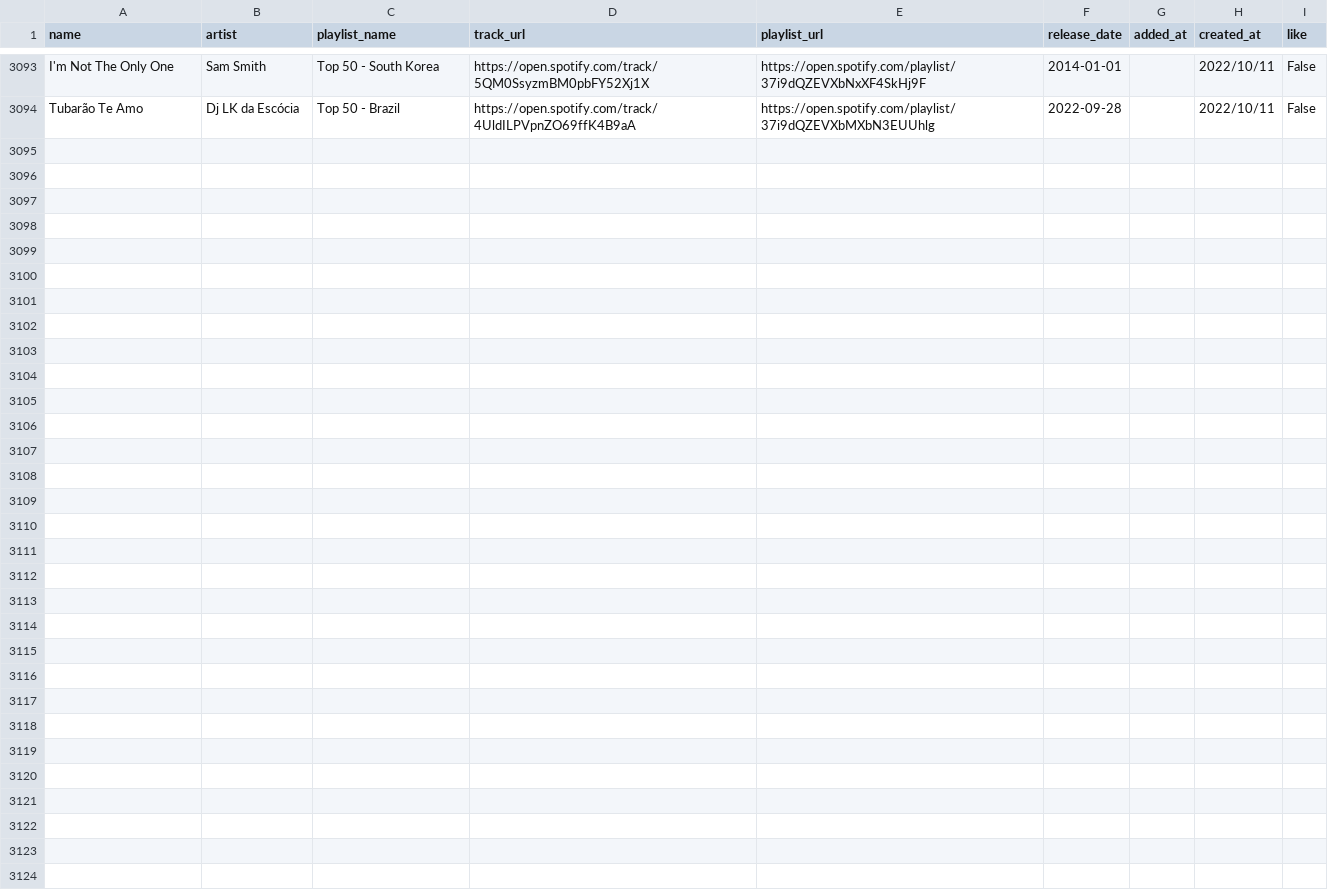
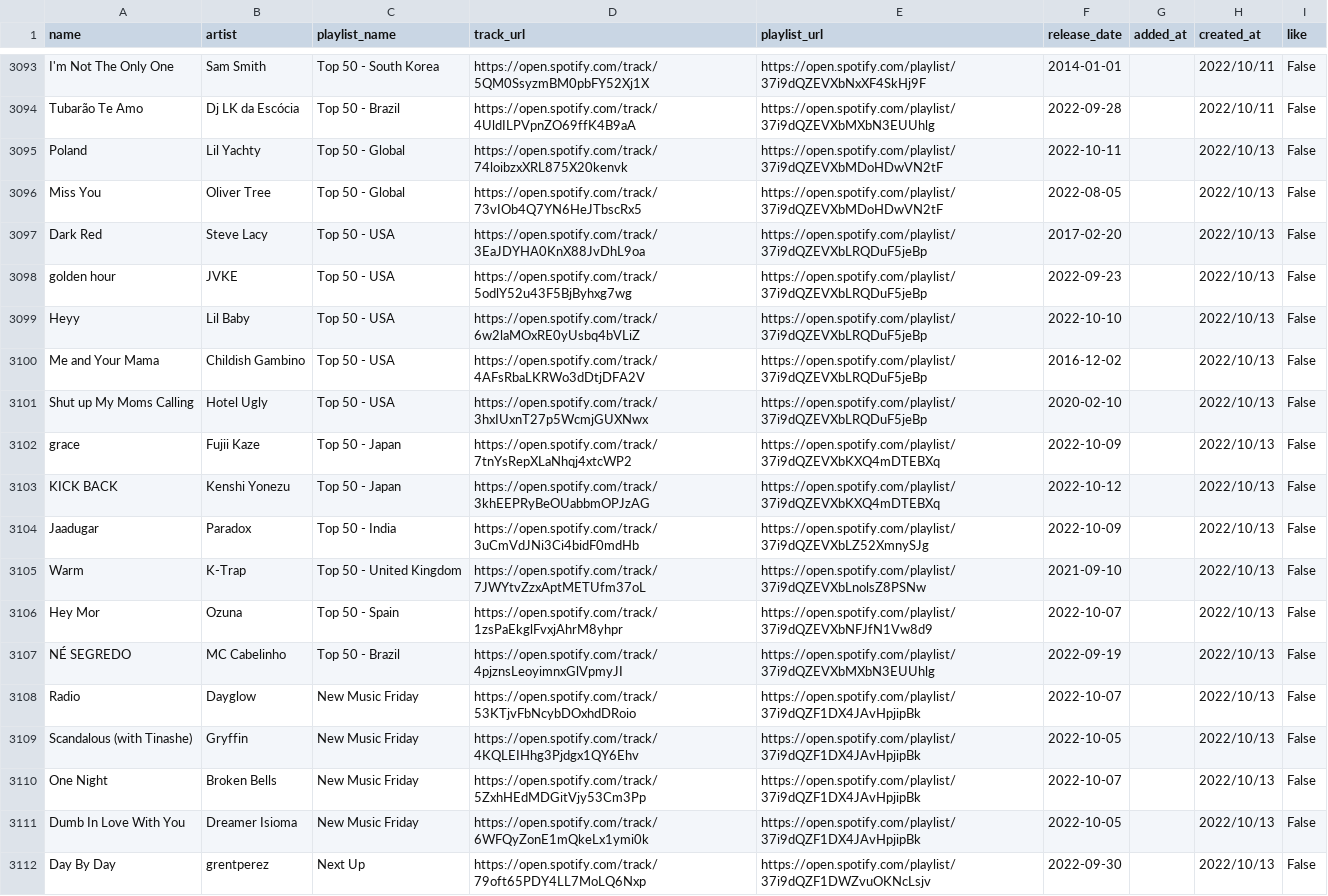
Before and after one commit to hellomyzn/new-tracks, a CSV file: backend/src/csv/tracks.csv, drawn as a sheet; only a part is shown, gaps mark what is left out; the diff names each change by its address in the sheet, - before the commit and + after, or states it on an @@ line.

Commit message:
add tracks

```diff
--- a/backend/src/csv/tracks.csv
+++ b/backend/src/csv/tracks.csv
+row 3095: Poland | Lil Yachty | Top 50 - Global | https://open.spotify.com/track/74loibzxXRL875X20kenvk | https://open.spotify.com/playlist/37i9dQZEVXbMDoHDwVN2tF | 2022-10-11 |  | 2022/10/13 | False
+row 3096: Miss You | Oliver Tree | Top 50 - Global | https://open.spotify.com/track/73vIOb4Q7YN6HeJTbscRx5 | https://open.spotify.com/playlist/37i9dQZEVXbMDoHDwVN2tF | 2022-08-05 |  | 2022/10/13 | False
+row 3097: Dark Red | Steve Lacy | Top 50 - USA | https://open.spotify.com/track/3EaJDYHA0KnX88JvDhL9oa | https://open.spotify.com/playlist/37i9dQZEVXbLRQDuF5jeBp | 2017-02-20 |  | 2022/10/13 | False
+row 3098: golden hour | JVKE | Top 50 - USA | https://open.spotify.com/track/5odlY52u43F5BjByhxg7wg | https://open.spotify.com/playlist/37i9dQZEVXbLRQDuF5jeBp | 2022-09-23 |  | 2022/10/13 | False
+row 3099: Heyy | Lil Baby | Top 50 - USA | https://open.spotify.com/track/6w2laMOxRE0yUsbq4bVLiZ | https://open.spotify.com/playlist/37i9dQZEVXbLRQDuF5jeBp | 2022-10-10 |  | 2022/10/13 | False
+row 3100: Me and Your Mama | Childish Gambino | Top 50 - USA | https://open.spotify.com/track/4AFsRbaLKRWo3dDtjDFA2V | https://open.spotify.com/playlist/37i9dQZEVXbLRQDuF5jeBp | 2016-12-02 |  | 2022/10/13 | False
+row 3101: Shut up My Moms Calling | Hotel Ugly | Top 50 - USA | https://open.spotify.com/track/3hxIUxnT27p5WcmjGUXNwx | https://open.spotify.com/playlist/37i9dQZEVXbLRQDuF5jeBp | 2020-02-10 |  | 2022/10/13 | False
+row 3102: grace | Fujii Kaze | Top 50 - Japan | https://open.spotify.com/track/7tnYsRepXLaNhqj4xtcWP2 | https://open.spotify.com/playlist/37i9dQZEVXbKXQ4mDTEBXq | 2022-10-09 |  | 2022/10/13 | False
+row 3103: KICK BACK | Kenshi Yonezu | Top 50 - Japan | https://open.spotify.com/track/3khEEPRyBeOUabbmOPJzAG | https://open.spotify.com/playlist/37i9dQZEVXbKXQ4mDTEBXq | 2022-10-12 |  | 2022/10/13 | False
+row 3104: Jaadugar | Paradox | Top 50 - India | https://open.spotify.com/track/3uCmVdJNi3Ci4bidF0mdHb | https://open.spotify.com/playlist/37i9dQZEVXbLZ52XmnySJg | 2022-10-09 |  | 2022/10/13 | False
+row 3105: Warm | K-Trap | Top 50 - United Kingdom | https://open.spotify.com/track/7JWYtvZzxAptMETUfm37oL | https://open.spotify.com/playlist/37i9dQZEVXbLnolsZ8PSNw | 2021-09-10 |  | 2022/10/13 | False
+row 3106: Hey Mor | Ozuna | Top 50 - Spain | https://open.spotify.com/track/1zsPaEkglFvxjAhrM8yhpr | https://open.spotify.com/playlist/37i9dQZEVXbNFJfN1Vw8d9 | 2022-10-07 |  | 2022/10/13 | False
+row 3107: NÉ SEGREDO | MC Cabelinho | Top 50 - Brazil | https://open.spotify.com/track/4pjznsLeoyimnxGlVpmyJI | https://open.spotify.com/playlist/37i9dQZEVXbMXbN3EUUhlg | 2022-09-19 |  | 2022/10/13 | False
+row 3108: Radio | Dayglow | New Music Friday | https://open.spotify.com/track/53KTjvFbNcybDOxhdDRoio | https://open.spotify.com/playlist/37i9dQZF1DX4JAvHpjipBk | 2022-10-07 |  | 2022/10/13 | False
+row 3109: Scandalous (with Tinashe) | Gryffin | New Music Friday | https://open.spotify.com/track/4KQLEIHhg3Pjdgx1QY6Ehv | https://open.spotify.com/playlist/37i9dQZF1DX4JAvHpjipBk | 2022-10-05 |  | 2022/10/13 | False
+row 3110: One Night | Broken Bells | New Music Friday | https://open.spotify.com/track/5ZxhHEdMDGitVjy53Cm3Pp | https://open.spotify.com/playlist/37i9dQZF1DX4JAvHpjipBk | 2022-10-07 |  | 2022/10/13 | False
+row 3111: Dumb In Love With You | Dreamer Isioma | New Music Friday | https://open.spotify.com/track/6WFQyZonE1mQkeLx1ymi0k | https://open.spotify.com/playlist/37i9dQZF1DX4JAvHpjipBk | 2022-10-05 |  | 2022/10/13 | False
+row 3112: Day By Day | grentperez | Next Up | https://open.spotify.com/track/79oft65PDY4LL7MoLQ6Nxp | https://open.spotify.com/playlist/37i9dQZF1DWZvuOKNcLsjv | 2022-09-30 |  | 2022/10/13 | False
```
